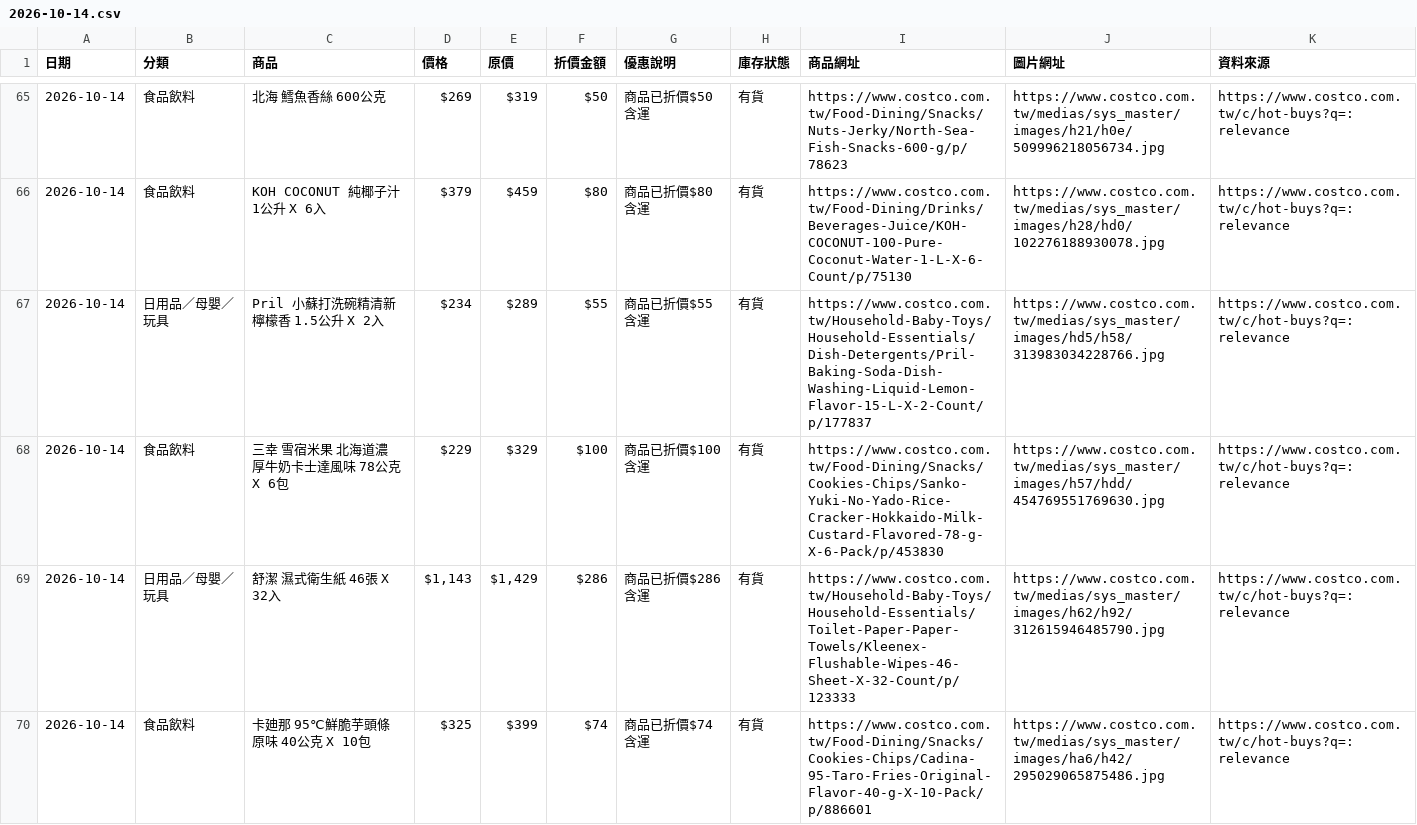
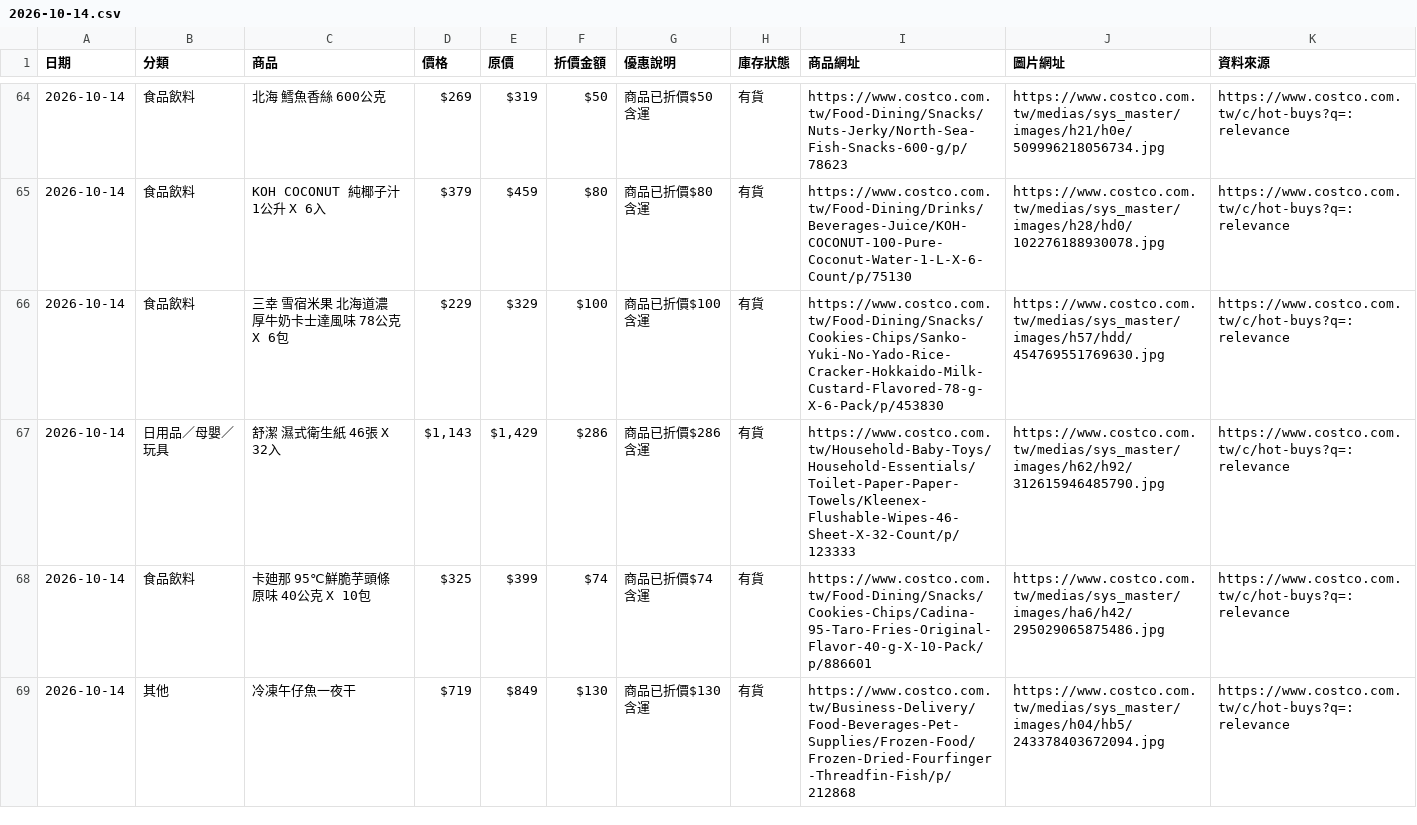
Before and after one commit to da199919-ux/costco-daily-deals, a CSV file: output/history/2026-10-14.csv, drawn as a sheet; only a part is shown, gaps mark what is left out; the shorter side is filled out with more unchanged rows; the diff covers the shown part only.

```diff
--- a/output/history/2026-10-14.csv
+++ b/output/history/2026-10-14.csv
@@ -66,3 +65,2 @@
 2026-10-14,食品飲料,KOH COCONUT 純椰子汁 1公升 X 6入,$379,$459,$80,商品已折價$80 含運,有貨,https://www.costco.com.tw/Food-Dining/Drinks/Beverages-Juice/KOH-COCONUT-100-Pure-Coconut-Water-1-L-X-6-Count/p/75130,https://www.costco.com.tw/medias/sys_master/images/h28/hd0/102276188930078.jpg,https://www.costco.com.tw/c/hot-buys?q=:relevance
-2026-10-14,日用品／母嬰／玩具,Pril 小蘇打洗碗精清新檸檬香 1.5公升 X 2入,$234,$289,$55,商品已折價$55 含運,有貨,https://www.costco.com.tw/Household-Baby-Toys/Household-Essentials/Dish-Detergents/Pril-Baking-Soda-Dish-Washing-Liquid-Lemon-Flavor-15-L-X-2-Count/p/177837,https://www.costco.com.tw/medias/sys_master/images/hd5/h58/313983034228766.jpg,https://www.costco.com.tw/c/hot-buys?q=:relevance
 2026-10-14,食品飲料,三幸 雪宿米果 北海道濃厚牛奶卡士達風味 78公克 X 6包,$229,$329,$100,商品已折價$100 含運,有貨,https://www.costco.com.tw/Food-Dining/Snacks/Cookies-Chips/Sanko-Yuki-No-Yado-Rice-Cracker-Hokkaido-Milk-Custard-Flavored-78-g-X-6-Pack/p/453830,https://www.costco.com.tw/medias/sys_master/images/h57/hdd/454769551769630.jpg,https://www.costco.com.tw/c/hot-buys?q=:relevance
```
Also changed, not shown: 4 added rows, 4 removed rows, 2 moved rows and 7 edited cells elsewhere in this file, output/latest.csv, 4 other files.
